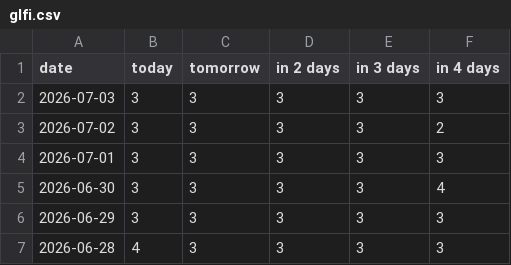
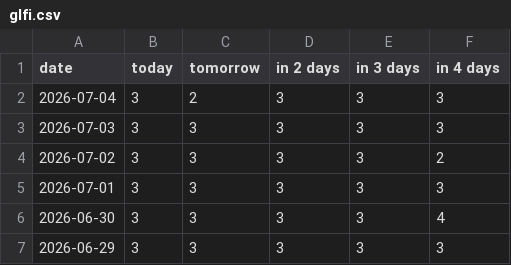
Before and after one commit to fischer-jonas/bbq-tableau, a CSV file: glfi.csv, drawn as a sheet; only a part is shown; the shorter side is filled out with more unchanged rows; the diff names each change by its address in the sheet, - before the commit and + after, or states it on an @@ line.

```diff
--- a/glfi.csv
+++ b/glfi.csv
+row 2: 2026-07-04 | 3 | 2 | 3 | 3 | 3
```
Also changed, not shown: bochum_weather.csv.
